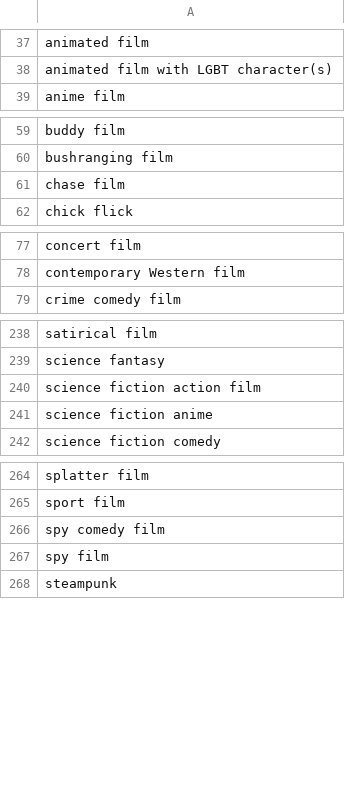
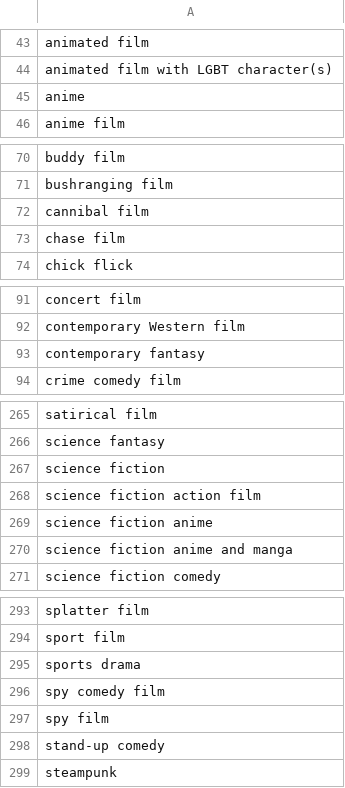
Before and after one commit to ScottGuthart/movietable, a CSV file: seed/subgenres.csv, drawn as a sheet; only a part is shown, gaps mark what is left out; the diff covers the shown part only.

```diff
--- a/seed/subgenres.csv
+++ b/seed/subgenres.csv
@@ -38,2 +44,3 @@ animated film
 animated film with LGBT character(s)
+anime
 anime film
@@ -60,2 +71,3 @@ buddy film
 bushranging film
+cannibal film
 chase film
@@ -78,2 +92,3 @@ concert film
 contemporary Western film
+contemporary fantasy
 crime comedy film
@@ -239,4 +266,6 @@ satirical film
 science fantasy
+science fiction
 science fiction action film
 science fiction anime
+science fiction anime and manga
 science fiction comedy
@@ -265,4 +294,6 @@ splatter film
 sport film
+sports drama
 spy comedy film
 spy film
+stand-up comedy
 steampunk
```
Also changed, not shown: 25 added rows elsewhere in this file, seed/providers.csv, 18 other files.
